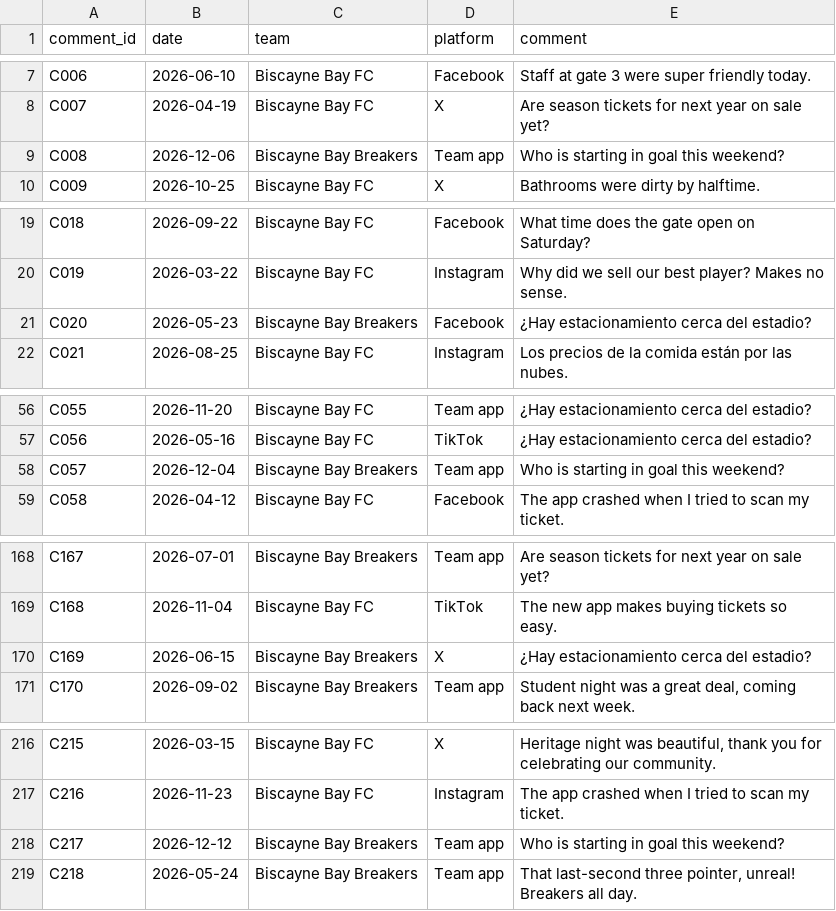
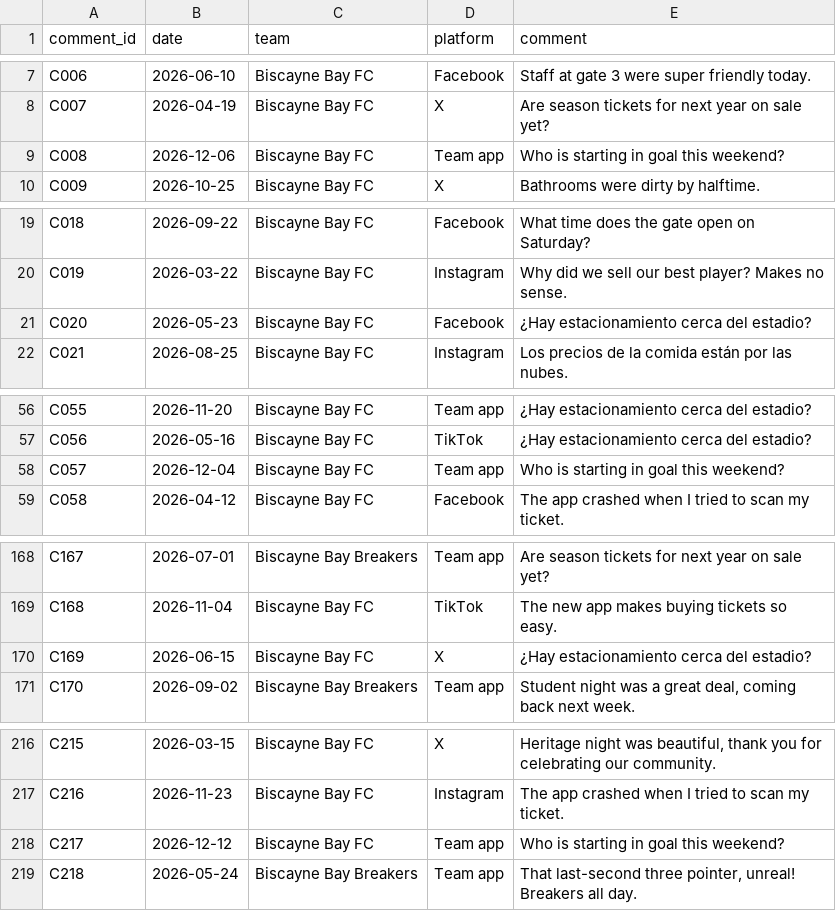
Before and after one commit to AU-Extension/CIT-355, a CSV file: data/fan_comments.csv, drawn as a sheet; only a part is shown, gaps mark what is left out; the diff covers the shown part only.

```diff
--- a/data/fan_comments.csv
+++ b/data/fan_comments.csv
@@ -8,3 +8,3 @@ C006,2026-06-10,Biscayne Bay FC,Facebook,Staff at gate 3 were super friendly tod
 C007,2026-04-19,Biscayne Bay FC,X,Are season tickets for next year on sale yet?
-C008,2026-12-06,Biscayne Bay Breakers,Team app,Who is starting in goal this weekend?
+C008,2026-12-06,Biscayne Bay FC,Team app,Who is starting in goal this weekend?
 C009,2026-10-25,Biscayne Bay FC,X,Bathrooms were dirty by halftime.
@@ -20,3 +20,3 @@ C018,2026-09-22,Biscayne Bay FC,Facebook,What time does the gate open on Saturda
 C019,2026-03-22,Biscayne Bay FC,Instagram,Why did we sell our best player? Makes no sense.
-C020,2026-05-23,Biscayne Bay Breakers,Facebook,¿Hay estacionamiento cerca del estadio?
+C020,2026-05-23,Biscayne Bay FC,Facebook,¿Hay estacionamiento cerca del estadio?
 C021,2026-08-25,Biscayne Bay FC,Instagram,Los precios de la comida están por las nubes.
@@ -57,3 +57,3 @@ C055,2026-11-20,Biscayne Bay FC,Team app,¿Hay estacionamiento cerca del estadio
 C056,2026-05-16,Biscayne Bay FC,TikTok,¿Hay estacionamiento cerca del estadio?
-C057,2026-12-04,Biscayne Bay Breakers,Team app,Who is starting in goal this weekend?
+C057,2026-12-04,Biscayne Bay FC,Team app,Who is starting in goal this weekend?
 C058,2026-04-12,Biscayne Bay FC,Facebook,The app crashed when I tried to scan my ticket.
@@ -169,3 +169,3 @@ C167,2026-07-01,Biscayne Bay Breakers,Team app,Are season tickets for next year
 C168,2026-11-04,Biscayne Bay FC,TikTok,The new app makes buying tickets so easy.
-C169,2026-06-15,Biscayne Bay Breakers,X,¿Hay estacionamiento cerca del estadio?
+C169,2026-06-15,Biscayne Bay FC,X,¿Hay estacionamiento cerca del estadio?
 C170,2026-09-02,Biscayne Bay Breakers,Team app,"Student night was a great deal, coming back next week."
@@ -217,3 +217,3 @@ C215,2026-03-15,Biscayne Bay FC,X,"Heritage night was beautiful, thank you for c
 C216,2026-11-23,Biscayne Bay FC,Instagram,The app crashed when I tried to scan my ticket.
-C217,2026-12-12,Biscayne Bay Breakers,Team app,Who is starting in goal this weekend?
+C217,2026-12-12,Biscayne Bay FC,Team app,Who is starting in goal this weekend?
 C218,2026-05-24,Biscayne Bay Breakers,Team app,"That last-second three pointer, unreal! Breakers all day."
```
Also changed, not shown: 2 edited cells elsewhere in this file.
